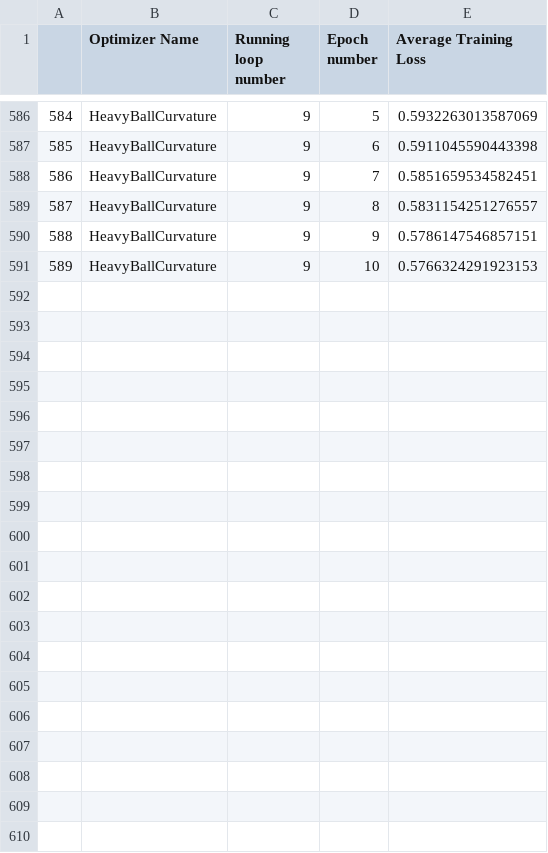
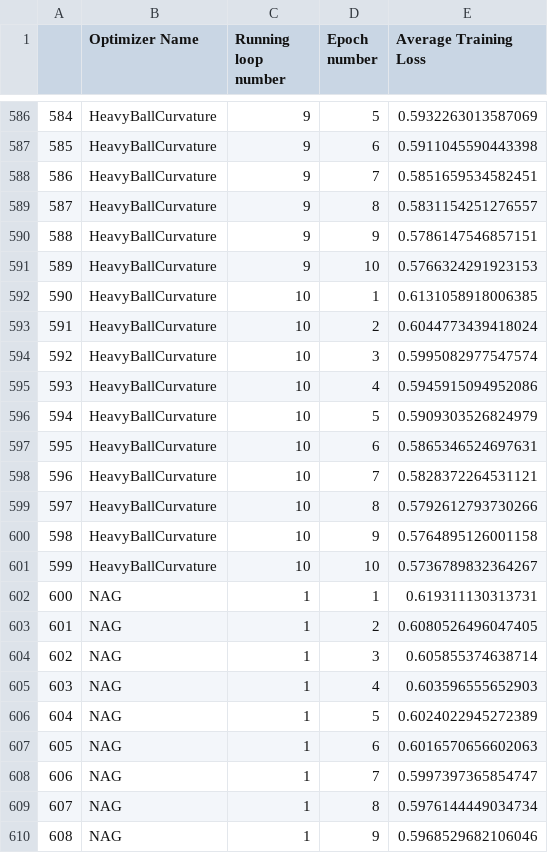
Before and after one commit to p10rahulm/curvatureStep, a CSV file: outputs/cola/cola_train_full_logs.csv, drawn as a sheet; only a part is shown, gaps mark what is left out; the diff covers the shown part only.

Commit message:
cola runs

```diff
--- a/outputs/cola/cola_train_full_logs.csv
+++ b/outputs/cola/cola_train_full_logs.csv
@@ -591 +591,20 @@
 589,HeavyBallCurvature,9,10,0.5766324291923153
+590,HeavyBallCurvature,10,1,0.6131058918006385
+591,HeavyBallCurvature,10,2,0.6044773439418024
+592,HeavyBallCurvature,10,3,0.5995082977547574
+593,HeavyBallCurvature,10,4,0.5945915094952086
+594,HeavyBallCurvature,10,5,0.5909303526824979
+595,HeavyBallCurvature,10,6,0.5865346524697631
+596,HeavyBallCurvature,10,7,0.5828372264531121
+597,HeavyBallCurvature,10,8,0.5792612793730266
+598,HeavyBallCurvature,10,9,0.5764895126001158
+599,HeavyBallCurvature,10,10,0.5736789832364267
+600,NAG,1,1,0.619311130313731
+601,NAG,1,2,0.6080526496047405
+602,NAG,1,3,0.605855374638714
+603,NAG,1,4,0.603596555652903
+604,NAG,1,5,0.6024022945272389
+605,NAG,1,6,0.6016570656602063
+606,NAG,1,7,0.5997397365854747
+607,NAG,1,8,0.5976144449034734
+608,NAG,1,9,0.5968529682106046
```
Also changed, not shown: 11 added rows elsewhere in this file, outputs/cola/cola_test_full_logs.csv.
